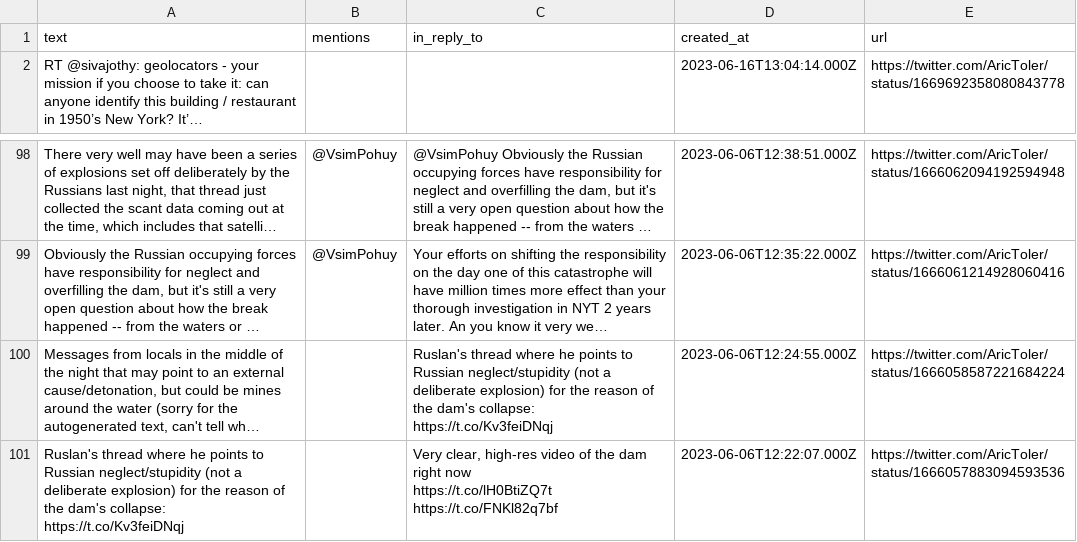
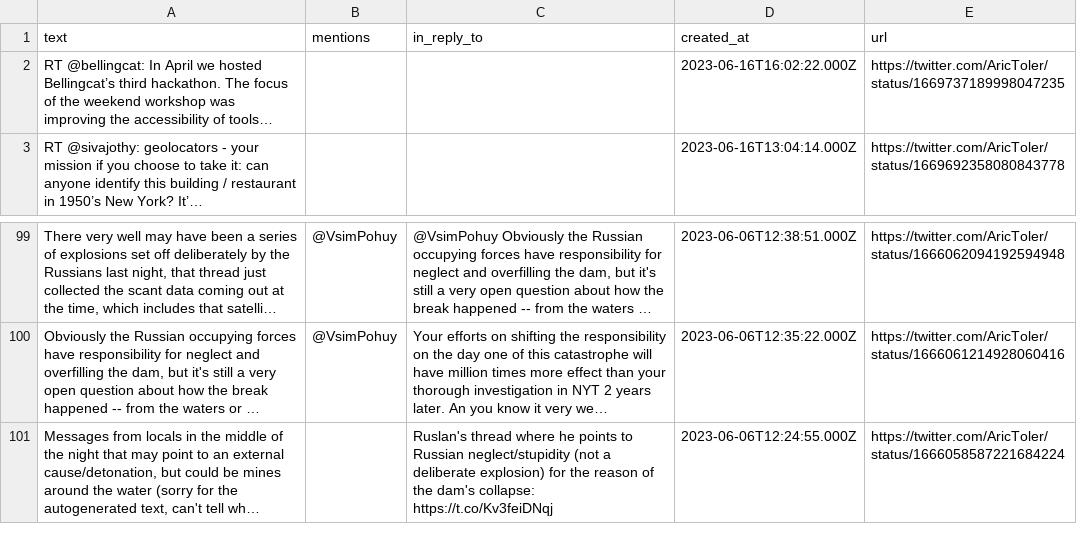
Before and after one commit to rusni-pyzda/aric-toler, a CSV file: last_100_tweets.csv, drawn as a sheet; only a part is shown, gaps mark what is left out; long unchanged cells end in …; removed rows and columns are numbered as before the commit, all else as after; ↵ is a line break in a cell; the diff names each change by its address in the sheet, - before the commit and + after, or states it on an @@ line.

Commit message:
Update 2023-06-16 17:39:51

```diff
--- a/last_100_tweets.csv
+++ b/last_100_tweets.csv
+row 2: RT @bellingcat: In April we hosted Bellingcat’s third hackathon. The focus of the weekend workshop was improving the accessibility of tools… |  |  | 2023-06-16T16:02:22.000Z | https://twitter.com/AricToler/status/1669737189998047235
-row 101: Ruslan's thread where he points to Russian neglect/stupidity (not a deliberate explosion) for the reason of the dam's collapse: ↵ https://t.co/Kv3feiDNqj |  | Very clear, high-res video of the dam right now ↵ https://t.co/lH0BtiZQ7t https://t.co/FNKl82q7bf | 2023-06-06T12:22:07.000Z | https://twitter.com/AricToler/status/1666057883094593536
```
